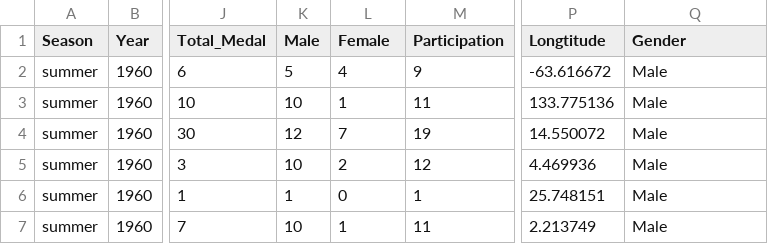
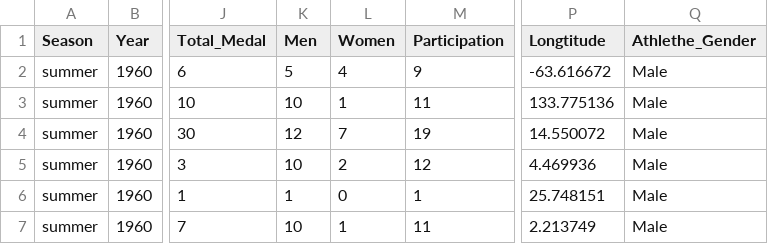
Before and after one commit to XinHong2021/FIT3179, a CSV file: Paralympics.csv, drawn as a sheet; only a part is shown, gaps mark what is left out; the diff names each change by its address in the sheet, - before the commit and + after, or states it on an @@ line.

Commit message:
Update Paralympics.csv

```diff
--- a/Paralympics.csv
+++ b/Paralympics.csv
-K1: Male
+K1: Men
-L1: Female
+L1: Women
-Q1: Gender
+Q1: Athlethe_Gender
```
